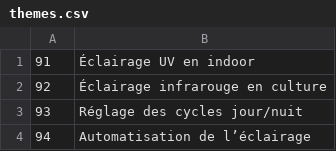
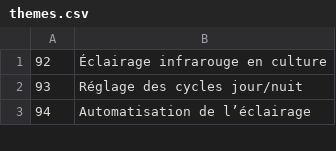
Before and after one commit to cloviskill/web, a CSV file: themes.csv, drawn as a sheet; only a part is shown.

Commit message:
Add blog305.html - theme 91

```diff
--- a/themes.csv
+++ b/themes.csv
@@ -1,2 +1 @@
-91;Éclairage UV en indoor
 92;Éclairage infrarouge en culture
```
Also changed, not shown: 1 other file.
